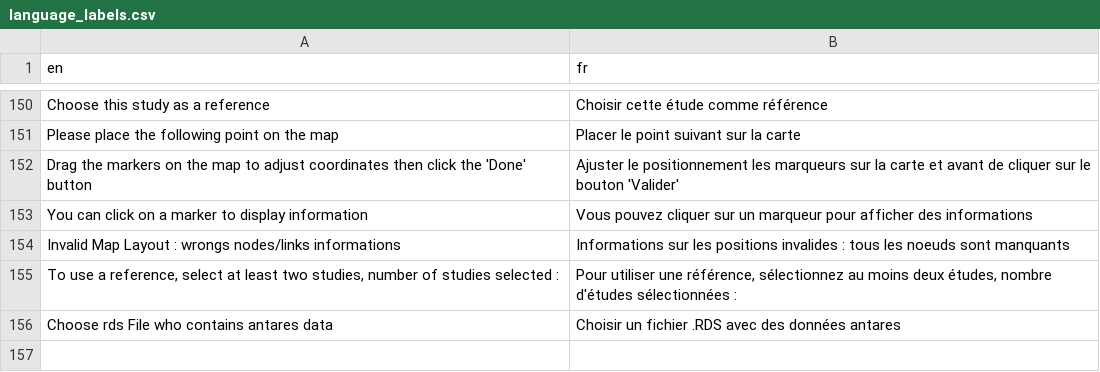
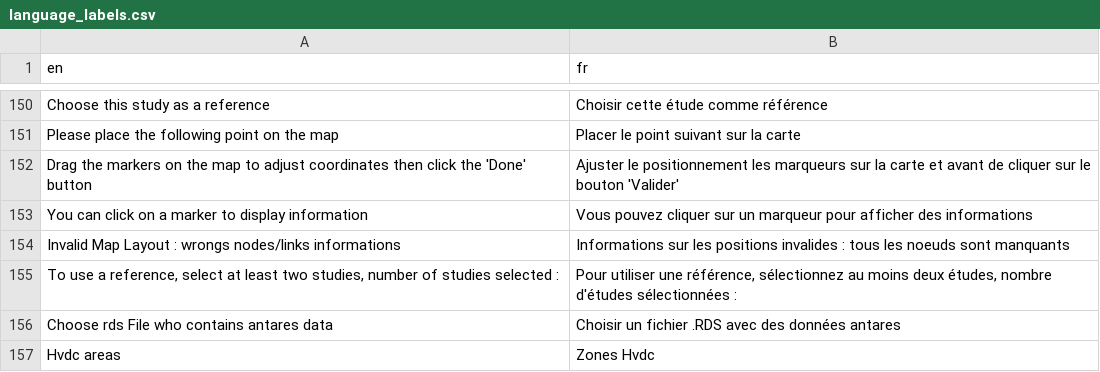
Before and after one commit to rte-antares-rpackage/antaresViz, a CSV file: inst/language_labels.csv, drawn as a sheet; only a part is shown, gaps mark what is left out; the diff names each change by its address in the sheet, - before the commit and + after, or states it on an @@ line.

Commit message:
hvdc

```diff
--- a/inst/language_labels.csv
+++ b/inst/language_labels.csv
+row 157: Hvdc areas | Zones Hvdc
```
Also changed, not shown: 6 other files.
